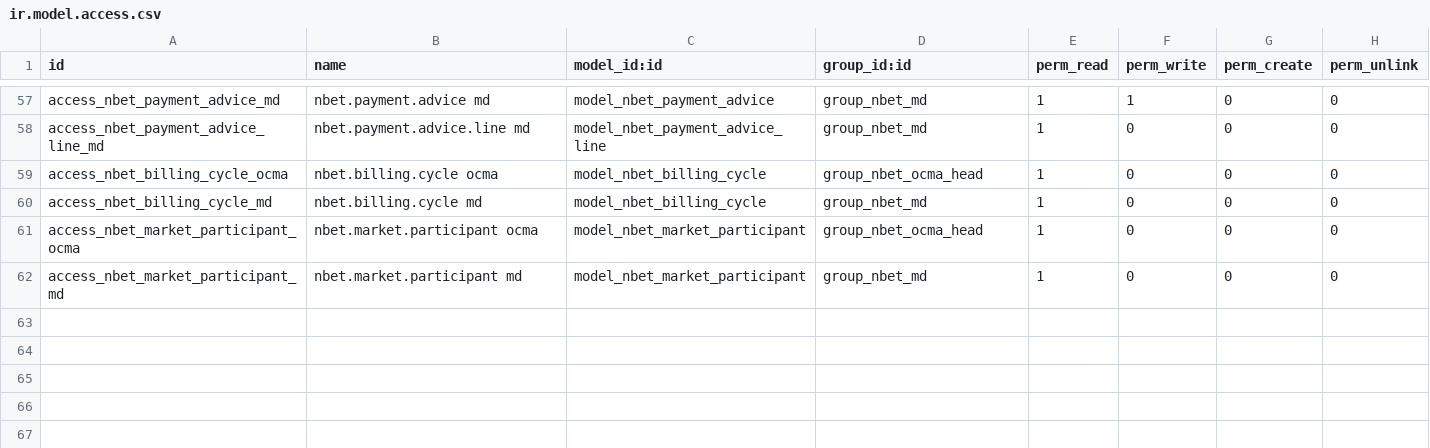
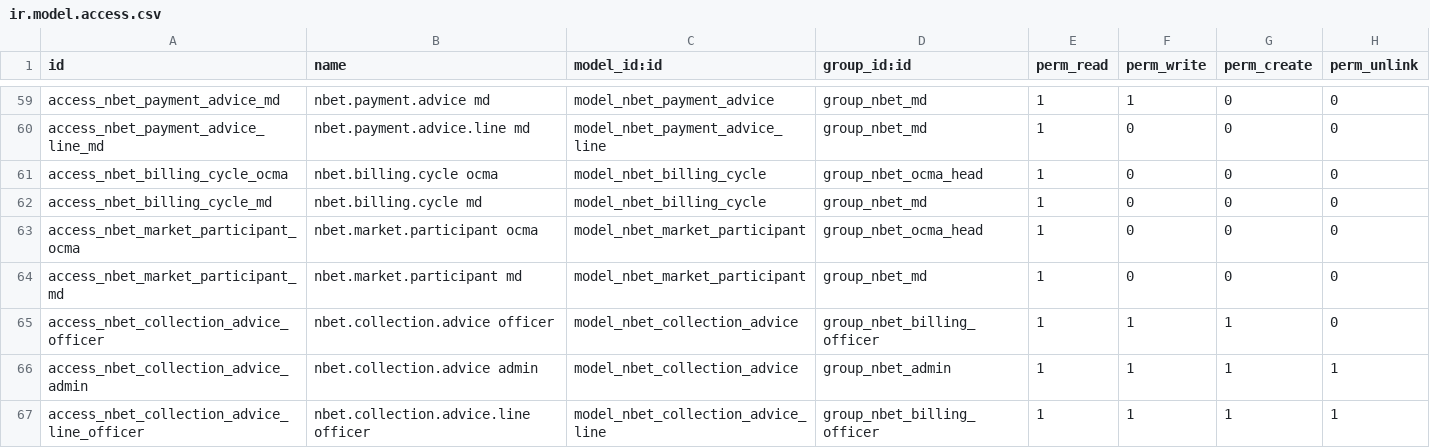
Before and after one commit to dunmi9791/nbet-18, a CSV file: nbet_power_billing/security/ir.model.access.csv, drawn as a sheet; only a part is shown, gaps mark what is left out; the diff covers the shown part only.

```diff
--- a/nbet_power_billing/security/ir.model.access.csv
+++ b/nbet_power_billing/security/ir.model.access.csv
@@ -62 +64,4 @@ access_nbet_market_participant_ocma,nbet.market.participant ocma,model_nbet_mark
 access_nbet_market_participant_md,nbet.market.participant md,model_nbet_market_participant,group_nbet_md,1,0,0,0
+access_nbet_collection_advice_officer,nbet.collection.advice officer,model_nbet_collection_advice,group_nbet_billing_officer,1,1,1,0
+access_nbet_collection_advice_admin,nbet.collection.advice admin,model_nbet_collection_advice,group_nbet_admin,1,1,1,1
+access_nbet_collection_advice_line_officer,nbet.collection.advice.line officer,model_nbet_collection_advice_line,group_nbet_billing_officer,1,1,1,1
```
Also changed, not shown: 5 added rows and 5 edited cells elsewhere in this file, nbet_power_billing_import/security/ir.model.access.csv, 24 other files.
